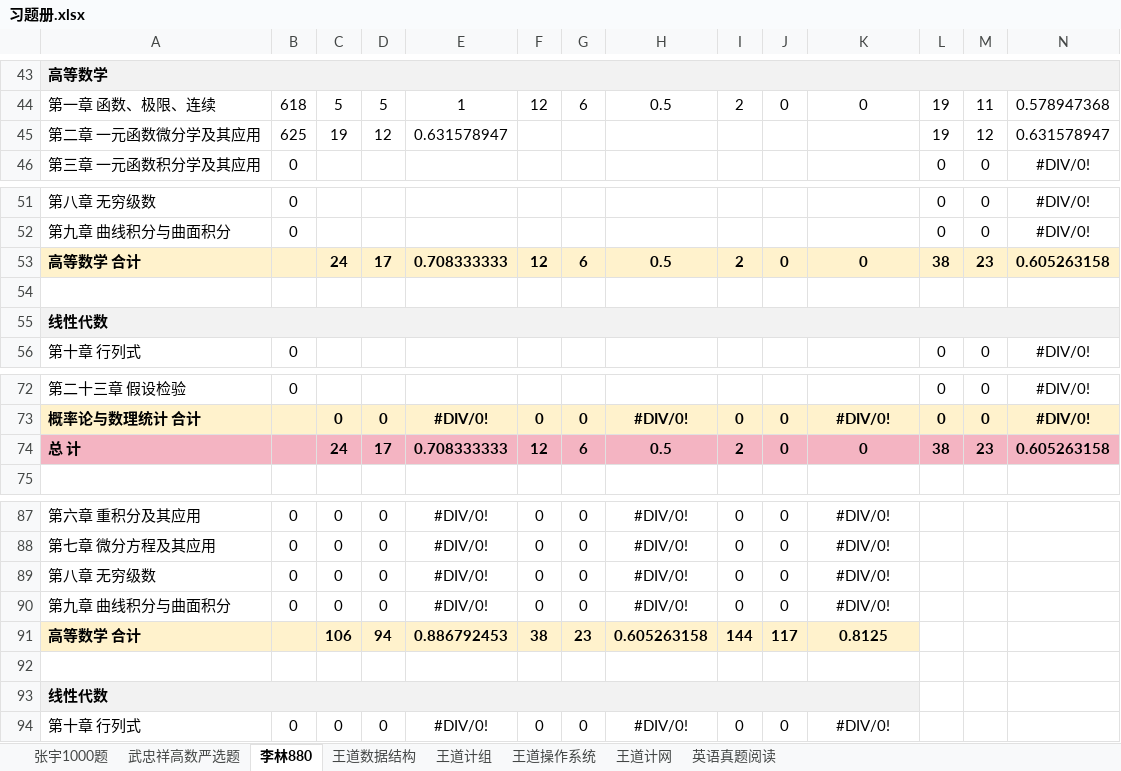
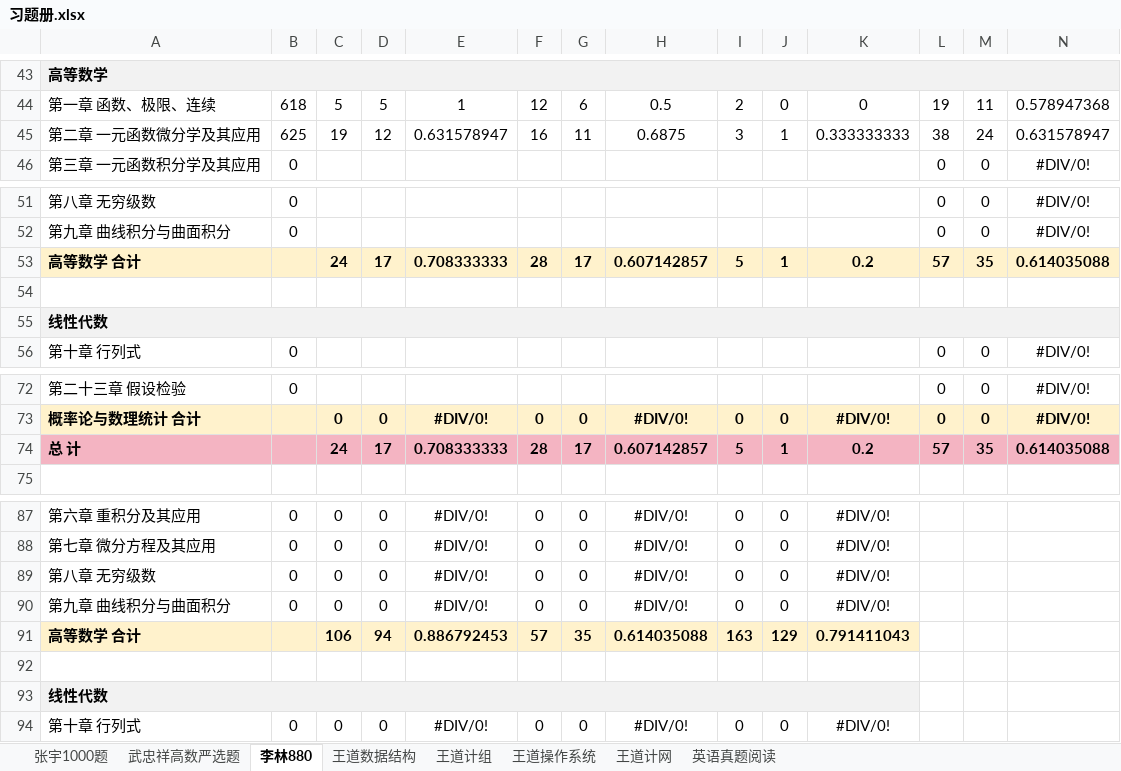
Before and after one commit to TsukiKumiho/obsidian_notes, an Excel workbook: 习题册.xlsx, sheet 李林880, drawn as a sheet; only a part is shown, gaps mark what is left out; values as stored, in another font and other column widths than the file's, no borders; conditional formats not drawn; the diff covers the shown part only; the diff names each change by its address in the sheet, - before the commit and + after, or states it on an @@ line.

```diff
--- a/习题册.xlsx (sheet 李林880)
+++ b/习题册.xlsx (sheet 李林880)
-F45: (empty)
+F45: 16
-G45: (empty)
+G45: 11
-H45: (empty)
+H45: 0.6875
-I45: (empty)
+I45: 3
-J45: (empty)
+J45: 1
-K45: (empty)
+K45: 0.333333333
-L45: 19
+L45: 38
-M45: 12
+M45: 24
-F53: 12
+F53: 28
-G53: 6
+G53: 17
-H53: 0.5
+H53: 0.607142857
-I53: 2
+I53: 5
-J53: 0
+J53: 1
-K53: 0
+K53: 0.2
-L53: 38
+L53: 57
-M53: 23
+M53: 35
-N53: 0.605263158
+N53: 0.614035088
-F74: 12
+F74: 28
-G74: 6
+G74: 17
-H74: 0.5
+H74: 0.607142857
-I74: 2
+I74: 5
-J74: 0
+J74: 1
-K74: 0
+K74: 0.2
-L74: 38
+L74: 57
-M74: 23
+M74: 35
-N74: 0.605263158
+N74: 0.614035088
-F91: 38
+F91: 57
-G91: 23
+G91: 35
-H91: 0.605263158
+H91: 0.614035088
-I91: 144
+I91: 163
-J91: 117
+J91: 129
-K91: 0.8125
+K91: 0.791411043
```
Also changed, not shown: 11 edited cells elsewhere in this sheet, 1 other file.
